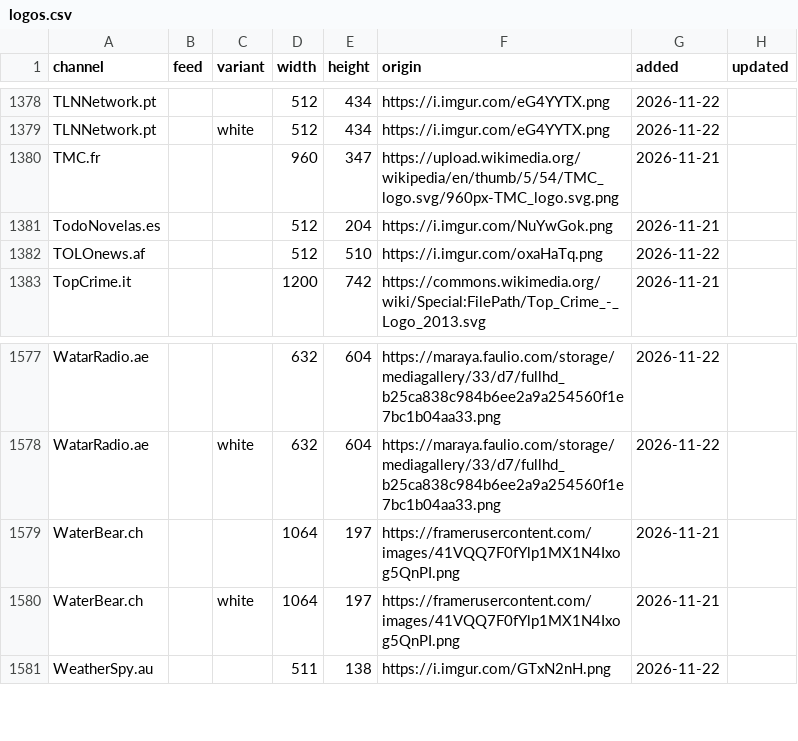
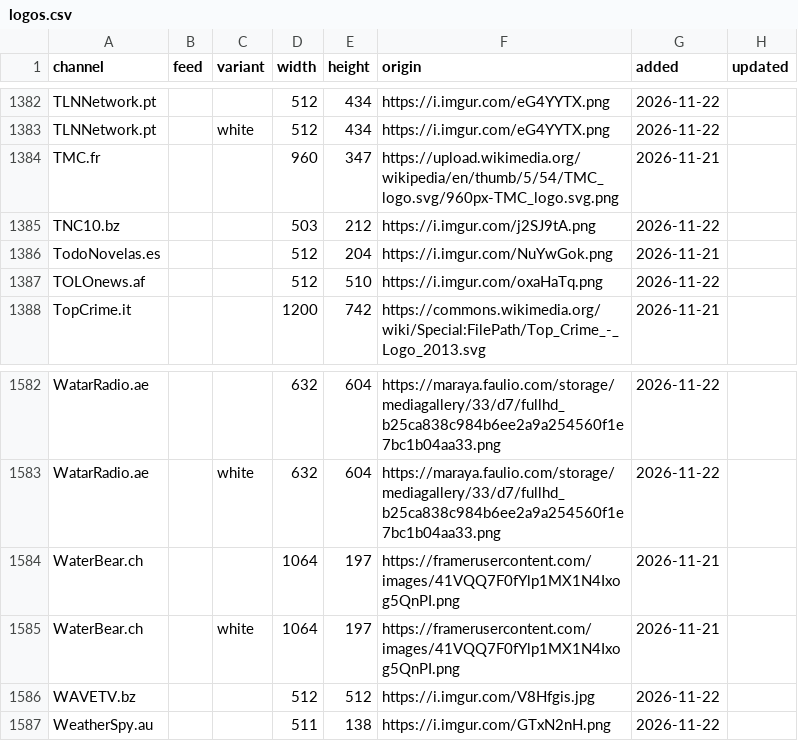
Before and after one commit to worldwide-tv-logos/database, a CSV file: data/logos.csv, drawn as a sheet; only a part is shown, gaps mark what is left out; the diff covers the shown part only.

```diff
--- a/data/logos.csv
+++ b/data/logos.csv
@@ -1380,2 +1384,3 @@ TLNNetwork.pt,,white,512,434,https://i.imgur.com/eG4YYTX.png,2026-11-22,
 TMC.fr,,,960,347,https://upload.wikimedia.org/wikipedia/en/thumb/5/54/TMC_logo.svg/960px-TMC_logo.svg.png,2026-11-21,
+TNC10.bz,,,503,212,https://i.imgur.com/j2SJ9tA.png,2026-11-22,
 TodoNovelas.es,,,512,204,https://i.imgur.com/NuYwGok.png,2026-11-21,
@@ -1580,2 +1585,3 @@ WaterBear.ch,,,1064,197,https://framerusercontent.com/images/41VQQ7F0fYlp1MX1N4I
 WaterBear.ch,,white,1064,197,https://framerusercontent.com/images/41VQQ7F0fYlp1MX1N4Ixog5QnPI.png,2026-11-21,
+WAVETV.bz,,,512,512,https://i.imgur.com/V8Hfgis.jpg,2026-11-22,
 WeatherSpy.au,,,511,138,https://i.imgur.com/GTxN2nH.png,2026-11-22,
```
Also changed, not shown: 6 added rows elsewhere in this file, 15 other files.
